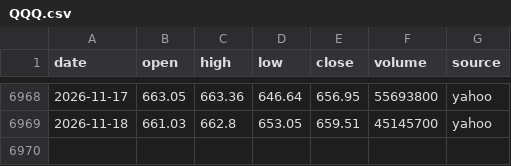
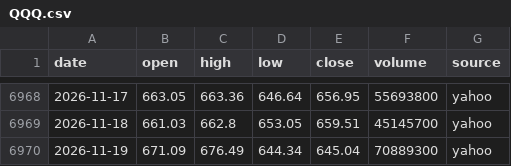
Before and after one commit to ksh-develop/etf-price-feed, a CSV file: data/daily/QQQ.csv, drawn as a sheet; only a part is shown, gaps mark what is left out; the diff names each change by its address in the sheet, - before the commit and + after, or states it on an @@ line.

```diff
--- a/data/daily/QQQ.csv
+++ b/data/daily/QQQ.csv
+row 6970: 2026-11-19 | 671.09 | 676.49 | 644.34 | 645.04 | 70889300 | yahoo
```
Also changed, not shown: data/daily/QLD.csv, data/daily/SPXL.csv, 8 other files.
